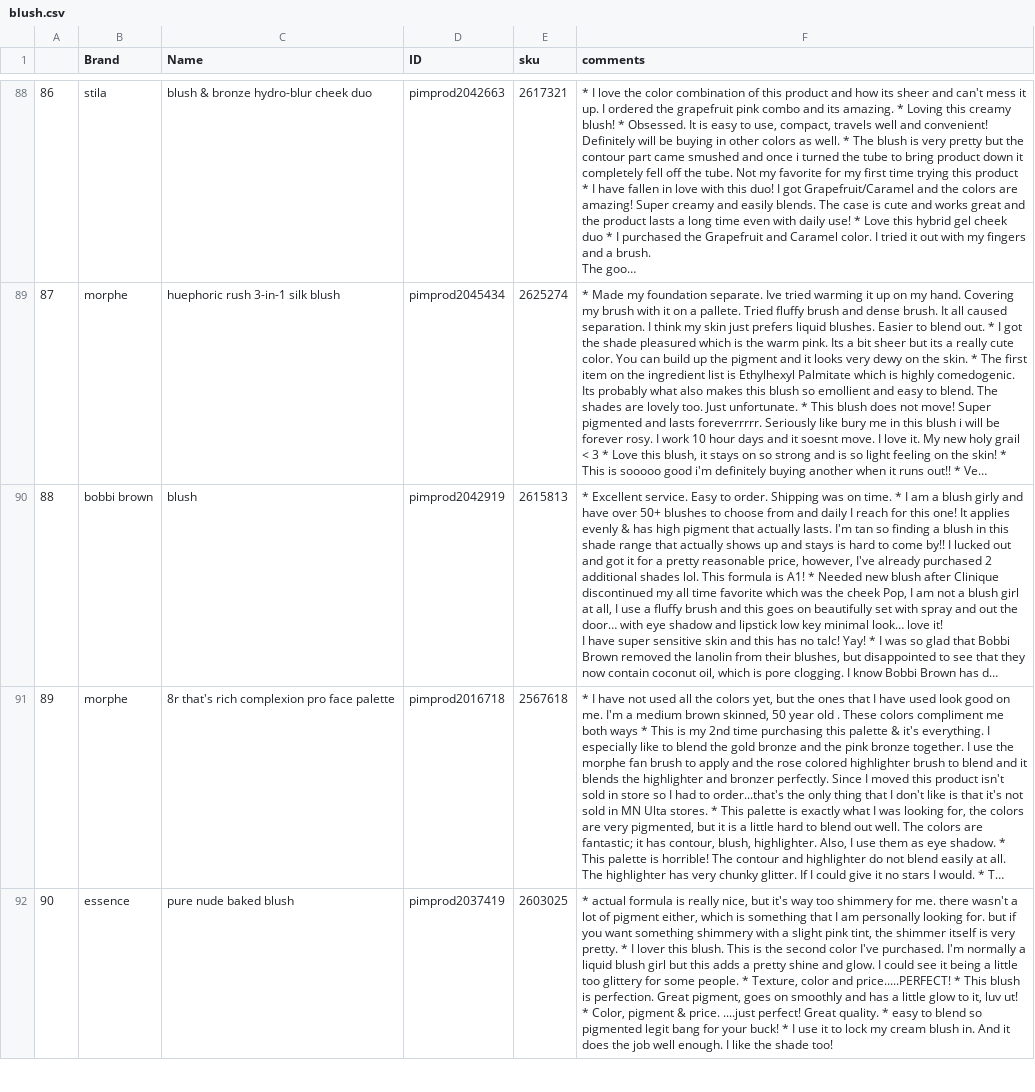
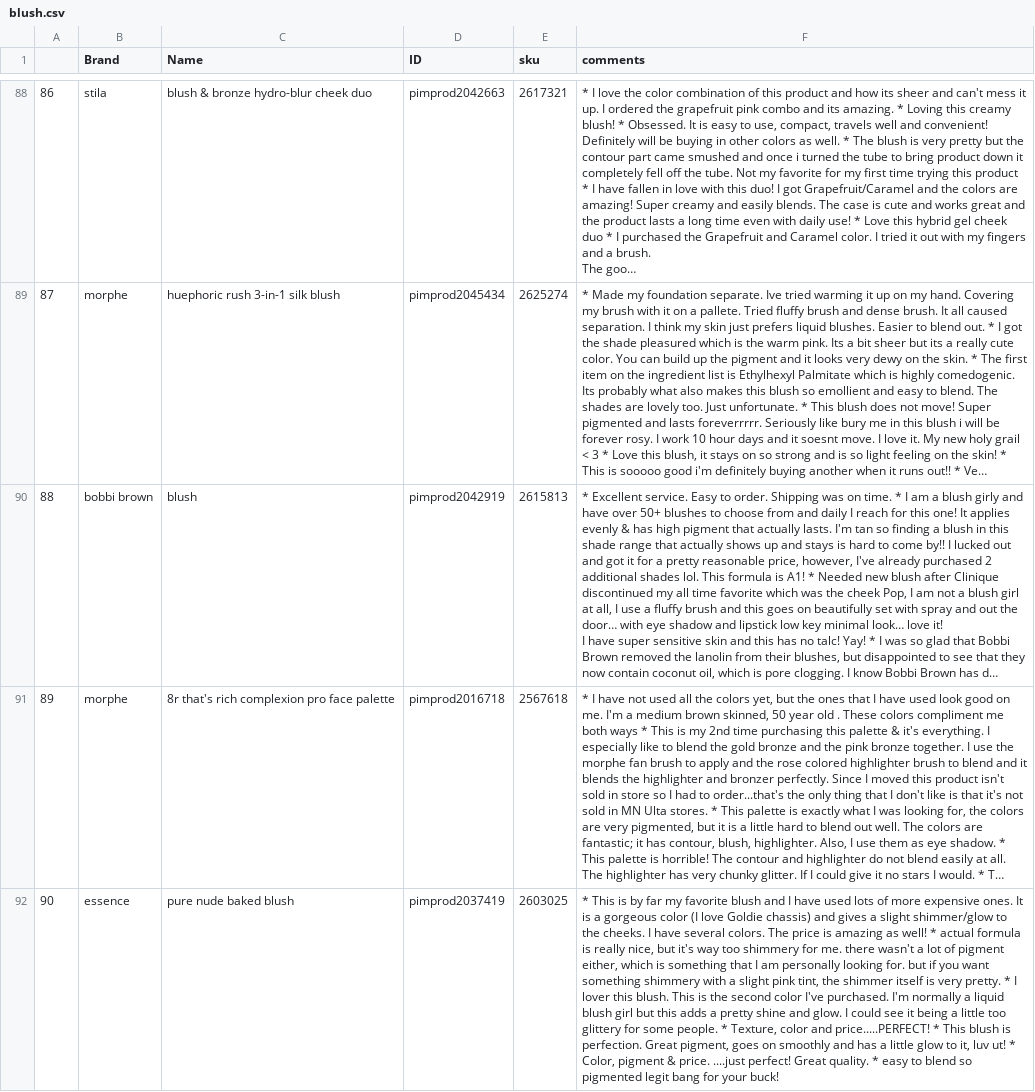
Before and after one commit to pavi2803/DermSight_Skincare_Beauty_Review_APP, a CSV file: blush.csv, drawn as a sheet; only a part is shown, gaps mark what is left out; long unchanged cells end in …; the diff covers the shown part only; the diff names each change by its address in the sheet, - before the commit and + after, or states it on an @@ line.

```diff
--- a/blush.csv
+++ b/blush.csv
-F92 (comments): * actual formula is really nice, but it's way too shimmery for me. there wasn't a lot of pigment either, which is something that I am personally looking for. but if you want something shimmery with a slight pink tint, the shimmer itself is very pretty. * I lover this blush. This is the second color I've purchased. I'm normally a liquid blush girl but this adds a pretty shine and glow. I could see it being a little too glittery for some people. * Texture, color and price.....PERFECT! * This blush is perfection. Great pigment, goes on smoothly and has a little glow to it, luv ut! * Color, pigment & price. ....just perfect! Great quality. * easy to blend so pigmented legit bang for your buck! * I use it to lock my cream blush in. And it does the job well enough. I like the shade too!
+F92 (comments): * This is by far my favorite blush and I have used lots of more expensive ones. It is a gorgeous color (I love Goldie chassis) and gives a slight shimmer/glow to the cheeks. I have several colors. The price is amazing as well! * actual formula is really nice, but it's way too shimmery for me. there wasn't a lot of pigment either, which is something that I am personally looking for. but if you want something shimmery with a slight pink tint, the shimmer itself is very pretty. * I lover this blush. This is the second color I've purchased. I'm normally a liquid blush girl but this adds a pretty shine and glow. I could see it being a little too glittery for some people. * Texture, color and price.....PERFECT! * This blush is perfection. Great pigment, goes on smoothly and has a little glow to it, luv ut! * Color, pigment & price. ....just perfect! Great quality. * easy to blend so pigmented legit bang for your buck!
```
Also changed, not shown: 40 edited cells elsewhere in this file.
